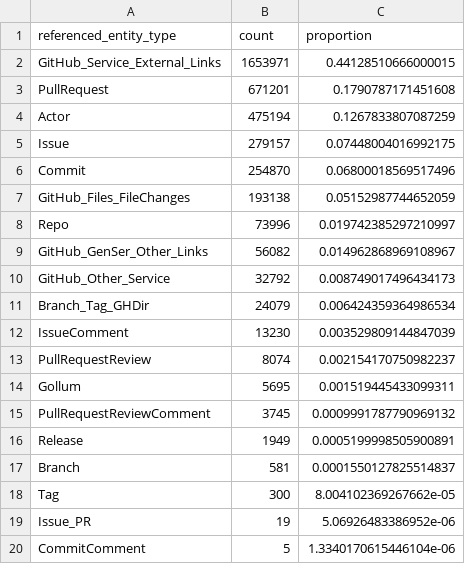
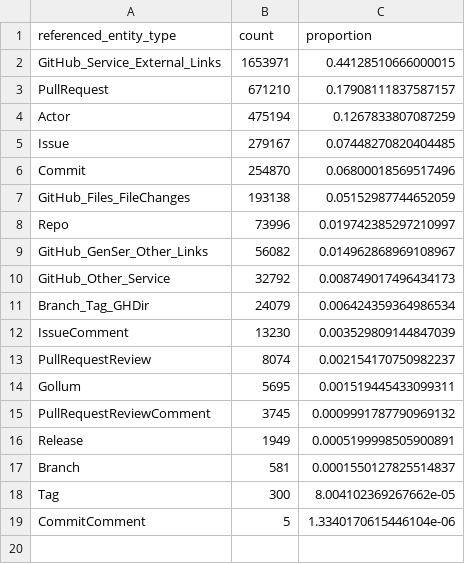
Before and after one commit to birdflyi/OSDB_STN_reference_coupling_data_analysis, a CSV file: data/github_osdb_data/analysis_results/ref_type_dist/df_referenced_type_distribution_len_3748078.csv, drawn as a sheet.

```diff
--- a/data/github_osdb_data/analysis_results/ref_type_dist/df_referenced_type_distribution_len_3748078.csv
+++ b/data/github_osdb_data/analysis_results/ref_type_dist/df_referenced_type_distribution_len_3748078.csv
@@ -2,5 +2,5 @@ referenced_entity_type,count,proportion
 GitHub_Service_External_Links,1653971,0.44128510666000015
-PullRequest,671201,0.1790787171451608
+PullRequest,671210,0.17908111837587157
 Actor,475194,0.1267833807087259
-Issue,279157,0.07448004016992175
+Issue,279167,0.07448270820404485
 Commit,254870,0.06800018569517496
@@ -18,3 +18,2 @@ Branch,581,0.0001550127825514837
 Tag,300,8.004102369267662e-05
-Issue_PR,19,5.06926483386952e-06
 CommitComment,5,1.3340170615446104e-06
```
Also changed, not shown: data/github_osdb_data/analysis_results/centrality_analysis/centrality_correlation.csv, data/github_osdb_data/analysis_results/centrality_analysis_only_dbms_repo/centrality_data.csv, 50 other files.
